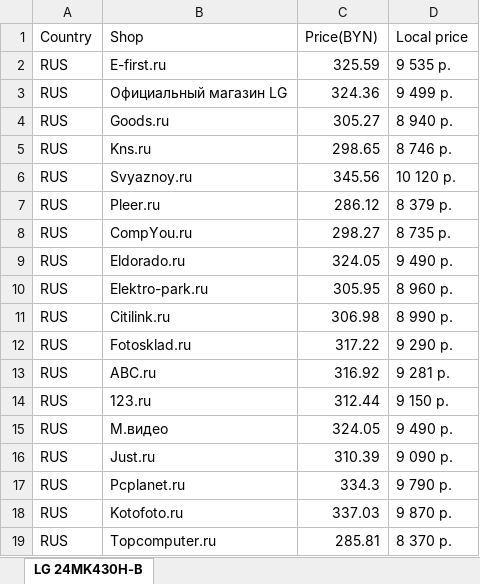
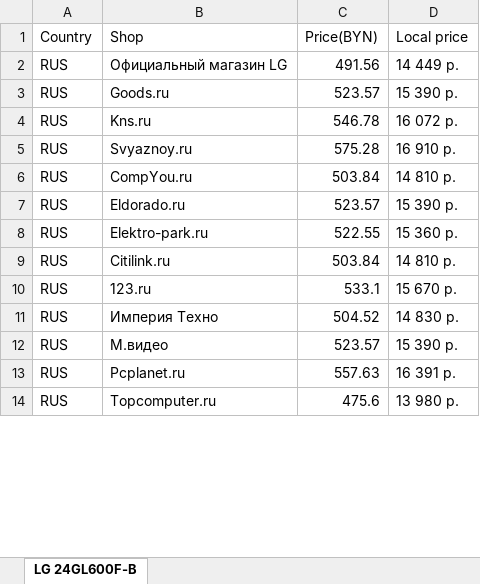
Before and after one commit to antonz7600/parser, an Excel workbook: prices.xlsx, sheet LG 24GL600F-B, drawn as a sheet; only a part is shown; values as stored, in another font and other column widths than the file's, no borders; removed rows and columns are numbered as before the commit, all else as after; the diff covers the shown part only; the diff names each change by its address in the sheet, - before the commit and + after, or states it on an @@ line.

```diff
--- a/prices.xlsx (sheet LG 24GL600F-B)
+++ b/prices.xlsx (sheet LG 24GL600F-B)
-sheet tab: LG 24MK430H-B
+sheet tab: LG 24GL600F-B
-row 2: RUS | E-first.ru | 325.59 | 9 535 р.
-C2 (Price(BYN)): 324.36
+C2 (Price(BYN)): 491.56
-D2 (Local price): 9 499 р.
+D2 (Local price): 14 449 р.
-C3 (Price(BYN)): 305.27
+C3 (Price(BYN)): 523.57
-D3 (Local price): 8 940 р.
+D3 (Local price): 15 390 р.
-C4 (Price(BYN)): 298.65
+C4 (Price(BYN)): 546.78
-D4 (Local price): 8 746 р.
+D4 (Local price): 16 072 р.
-C5 (Price(BYN)): 345.56
+C5 (Price(BYN)): 575.28
-D5 (Local price): 10 120 р.
+D5 (Local price): 16 910 р.
-row 7: RUS | Pleer.ru | 286.12 | 8 379 р.
-C6 (Price(BYN)): 298.27
+C6 (Price(BYN)): 503.84
-D6 (Local price): 8 735 р.
+D6 (Local price): 14 810 р.
-C7 (Price(BYN)): 324.05
+C7 (Price(BYN)): 523.57
-D7 (Local price): 9 490 р.
+D7 (Local price): 15 390 р.
-C8 (Price(BYN)): 305.95
+C8 (Price(BYN)): 522.55
-D8 (Local price): 8 960 р.
+D8 (Local price): 15 360 р.
-C9 (Price(BYN)): 306.98
+C9 (Price(BYN)): 503.84
-D9 (Local price): 8 990 р.
+D9 (Local price): 14 810 р.
-row 12: RUS | Fotosklad.ru | 317.22 | 9 290 р.
-row 13: RUS | ABC.ru | 316.92 | 9 281 р.
-C10 (Price(BYN)): 312.44
+C10 (Price(BYN)): 533.1
-D10 (Local price): 9 150 р.
+D10 (Local price): 15 670 р.
+row 11: RUS | Империя Техно | 504.52 | 14 830 р.
-C12 (Price(BYN)): 324.05
+C12 (Price(BYN)): 523.57
-D12 (Local price): 9 490 р.
+D12 (Local price): 15 390 р.
-row 16: RUS | Just.ru | 310.39 | 9 090 р.
-C13 (Price(BYN)): 334.3
+C13 (Price(BYN)): 557.63
-D13 (Local price): 9 790 р.
+D13 (Local price): 16 391 р.
-row 18: RUS | Kotofoto.ru | 337.03 | 9 870 р.
-C14 (Price(BYN)): 285.81
+C14 (Price(BYN)): 475.6
-D14 (Local price): 8 370 р.
+D14 (Local price): 13 980 р.
```
Also changed, not shown: 17 added rows, 16 removed rows and 36 edited cells elsewhere in this sheet, 5 other files.
